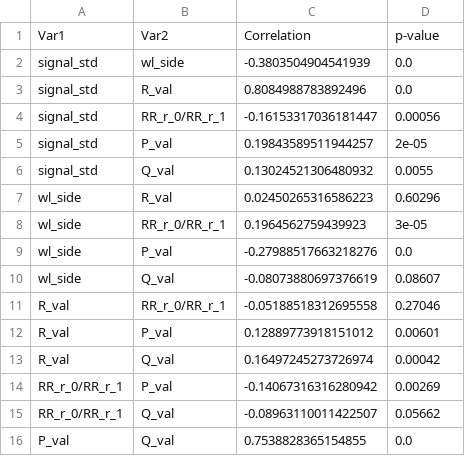
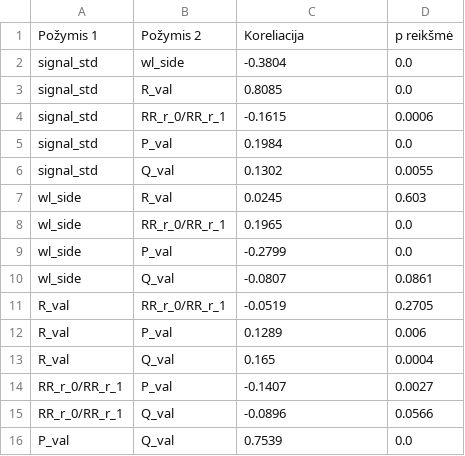
Before and after one commit to LivetaK/duomenu_tyryba_ir_masininis_mokymasis, a CSV file: koreliacija/label_0.csv, drawn as a sheet.

```diff
--- a/koreliacija/label_0.csv
+++ b/koreliacija/label_0.csv
@@ -1,16 +1,16 @@
-Var1,Var2,Correlation,p-value
-signal_std,wl_side,-0.3803504904541939,0.0
-signal_std,R_val,0.8084988783892496,0.0
-signal_std,RR_r_0/RR_r_1,-0.16153317036181447,0.00056
-signal_std,P_val,0.19843589511944257,2e-05
-signal_std,Q_val,0.13024521306480932,0.0055
-wl_side,R_val,0.02450265316586223,0.60296
-wl_side,RR_r_0/RR_r_1,0.1964562759439923,3e-05
-wl_side,P_val,-0.27988517663218276,0.0
-wl_side,Q_val,-0.08073880697376619,0.08607
-R_val,RR_r_0/RR_r_1,-0.05188518312695558,0.27046
-R_val,P_val,0.12889773918151012,0.00601
-R_val,Q_val,0.16497245273726974,0.00042
-RR_r_0/RR_r_1,P_val,-0.14067316316280942,0.00269
-RR_r_0/RR_r_1,Q_val,-0.08963110011422507,0.05662
-P_val,Q_val,0.7538828365154855,0.0
+Požymis 1,Požymis 2,Koreliacija,p reikšmė
+signal_std,wl_side,-0.3804,0.0
+signal_std,R_val,0.8085,0.0
+signal_std,RR_r_0/RR_r_1,-0.1615,0.0006
+signal_std,P_val,0.1984,0.0
+signal_std,Q_val,0.1302,0.0055
+wl_side,R_val,0.0245,0.603
+wl_side,RR_r_0/RR_r_1,0.1965,0.0
+wl_side,P_val,-0.2799,0.0
+wl_side,Q_val,-0.0807,0.0861
+R_val,RR_r_0/RR_r_1,-0.0519,0.2705
+R_val,P_val,0.1289,0.006
+R_val,Q_val,0.165,0.0004
+RR_r_0/RR_r_1,P_val,-0.1407,0.0027
+RR_r_0/RR_r_1,Q_val,-0.0896,0.0566
+P_val,Q_val,0.7539,0.0
```
Also changed, not shown: koreliacija/label_1.csv, koreliacija/label_2.csv, 4 other files.
